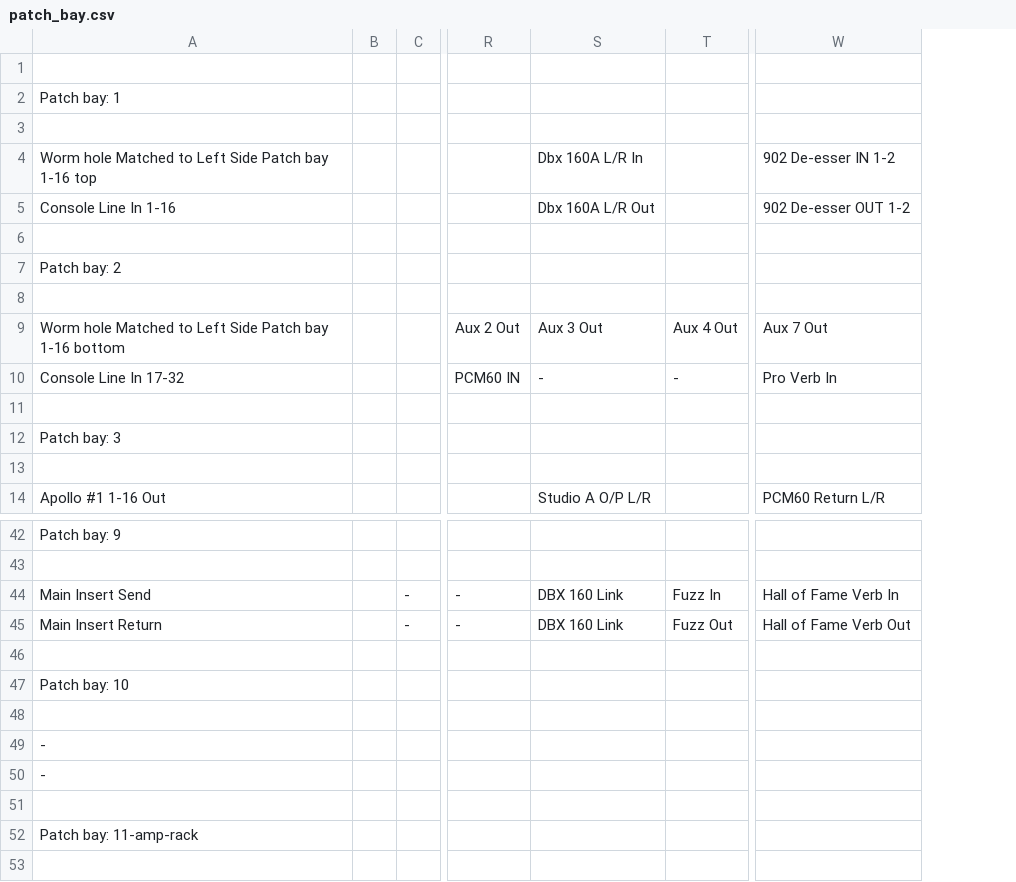
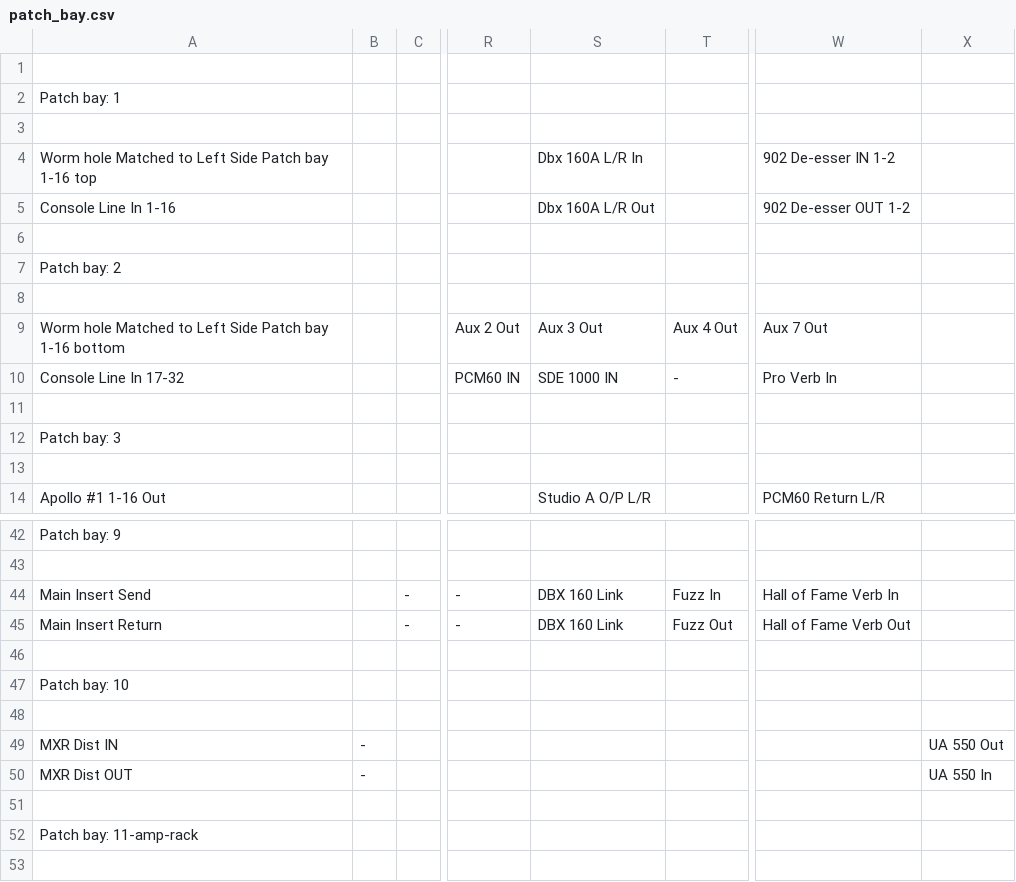
Before and after one commit to fogg4444/patch_bay_label_generator, a CSV file: csv_output/patch_bay.csv, drawn as a sheet; only a part is shown, gaps mark what is left out; removed rows and columns are numbered as before the commit, all else as after; the diff names each change by its address in the sheet, - before the commit and + after, or states it on an @@ line.

```diff
--- a/csv_output/patch_bay.csv
+++ b/csv_output/patch_bay.csv
-column B, empty
+column B, rows 49-50: - | -
+column X, rows 49-50: UA 550 Out | UA 550 In
-S10: -
+S10: SDE 1000 IN
-A49: -
+A49: MXR Dist IN
-A50: -
+A50: MXR Dist OUT
```
Also changed, not shown: 6 other files.
